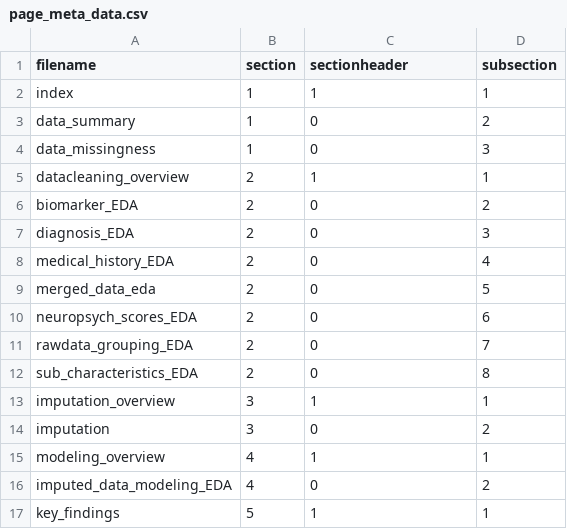
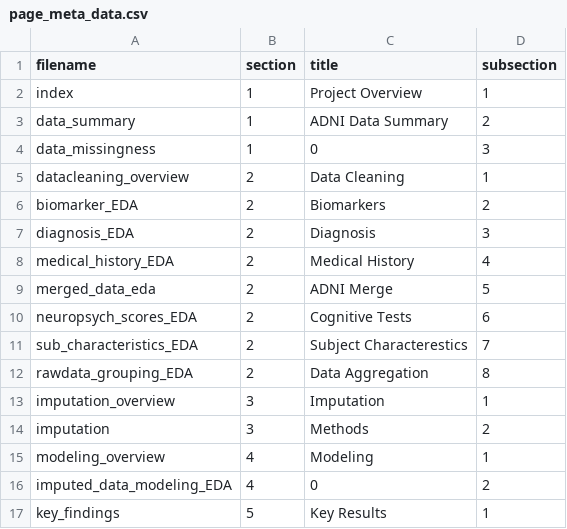
Before and after one commit to jamesm-vt/cs109a_adni, a CSV file: docs/_layouts/page_meta_data.csv, drawn as a sheet.

Commit message:
adni site data_cleaning updates

```diff
--- a/docs/_layouts/page_meta_data.csv
+++ b/docs/_layouts/page_meta_data.csv
@@ -1,17 +1,17 @@
-filename,section,sectionheader,subsection
-index,1,1,1
-data_summary,1,0,2
+filename,section,title,subsection
+index,1,Project Overview,1
+data_summary,1,ADNI Data Summary,2
 data_missingness,1,0,3
-datacleaning_overview,2,1,1
-biomarker_EDA,2,0,2
-diagnosis_EDA,2,0,3
-medical_history_EDA,2,0,4
-merged_data_eda,2,0,5
-neuropsych_scores_EDA,2,0,6
-rawdata_grouping_EDA,2,0,7
-sub_characteristics_EDA,2,0,8
-imputation_overview,3,1,1
-imputation,3,0,2
-modeling_overview,4,1,1
+datacleaning_overview,2,Data Cleaning,1
+biomarker_EDA,2,Biomarkers,2
+diagnosis_EDA,2,Diagnosis,3
+medical_history_EDA,2,Medical History,4
+merged_data_eda,2,ADNI Merge,5
+neuropsych_scores_EDA,2,Cognitive Tests,6
+sub_characteristics_EDA,2,Subject Characterestics,7
+rawdata_grouping_EDA,2,Data Aggregation,8
+imputation_overview,3,Imputation,1
+imputation,3,Methods,2
+modeling_overview,4,Modeling,1
 imputed_data_modeling_EDA,4,0,2
-key_findings,5,1,1
+key_findings,5,Key Results,1
```
Also changed, not shown: 9 other files.
